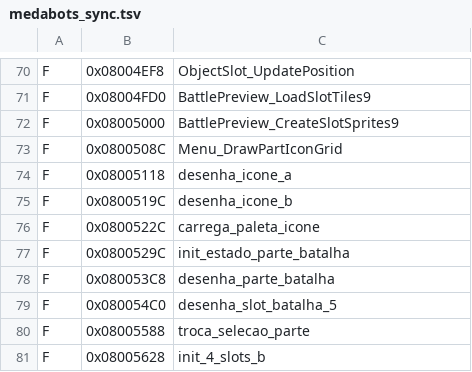
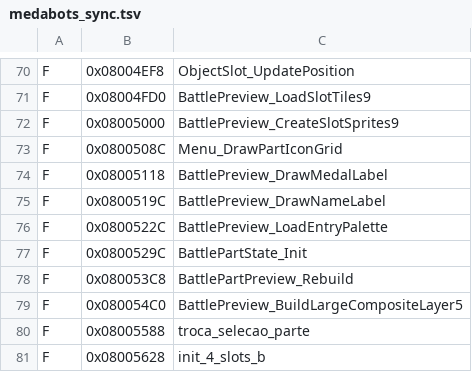
Before and after one commit to jvsdm/Medabots-Romhacking-Toolkit, a TSV file: re/ghidra/medabots_sync.tsv, drawn as a sheet; only a part is shown, gaps mark what is left out.

```diff
--- a/re/ghidra/medabots_sync.tsv
+++ b/re/ghidra/medabots_sync.tsv
@@ -73,8 +73,8 @@ F	0x08005000	BattlePreview_CreateSlotSprites9
 F	0x0800508C	Menu_DrawPartIconGrid
-F	0x08005118	desenha_icone_a
-F	0x0800519C	desenha_icone_b
-F	0x0800522C	carrega_paleta_icone
-F	0x0800529C	init_estado_parte_batalha
-F	0x080053C8	desenha_parte_batalha
-F	0x080054C0	desenha_slot_batalha_5
+F	0x08005118	BattlePreview_DrawMedalLabel
+F	0x0800519C	BattlePreview_DrawNameLabel
+F	0x0800522C	BattlePreview_LoadEntryPalette
+F	0x0800529C	BattlePartState_Init
+F	0x080053C8	BattlePartPreview_Rebuild
+F	0x080054C0	BattlePreview_BuildLargeCompositeLayer5
 F	0x08005588	troca_selecao_parte
```
Also changed, not shown: re/functions/R4_simbolos.csv, re/symbols/mtbe.csv, 1 other file.
